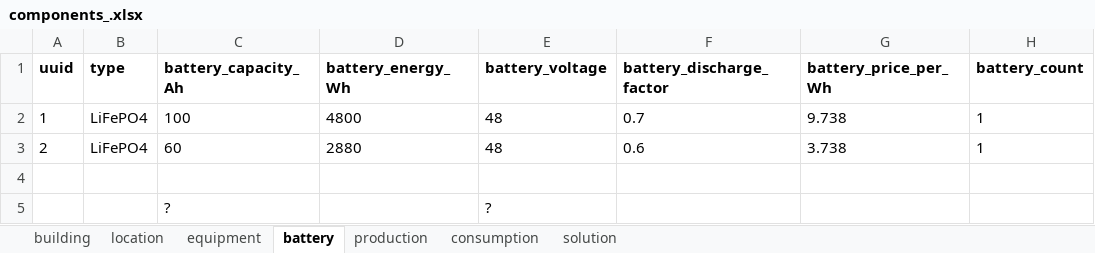
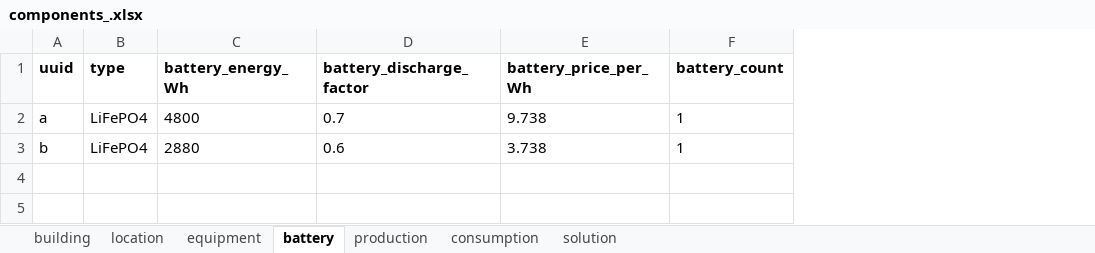
Before and after one commit to Ellariel/pv-opt, an Excel workbook: components_.xlsx, sheet battery, drawn as a sheet; values as stored, in another font and other column widths than the file's, no borders; the diff names each change by its address in the sheet, - before the commit and + after, or states it on an @@ line.

Commit message:
id to uuid

```diff
--- a/components_.xlsx (sheet battery)
+++ b/components_.xlsx (sheet battery)
-column C (battery_capacity_Ah), rows 2-3: 100 | 60
-column E (battery_voltage), rows 2-3: 48 | 48
-A2 (uuid): 1
+A2 (uuid): a
-A3 (uuid): 2
+A3 (uuid): b
-row 4: (empty)
-row 5:  |  | ? |  | ?
```
Also changed, not shown: sheet equipment, sheet location, 13 other files.
